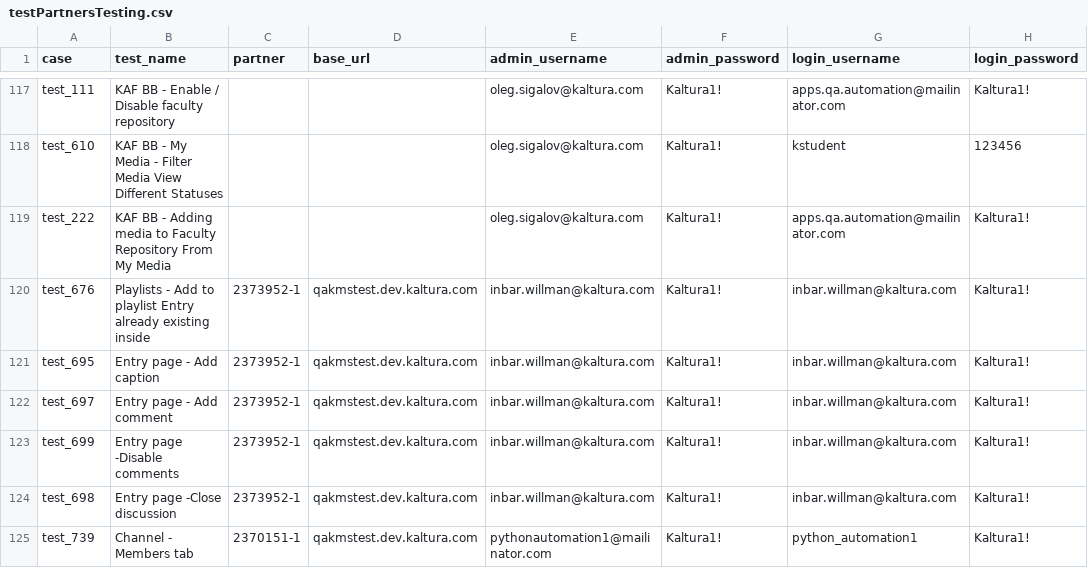
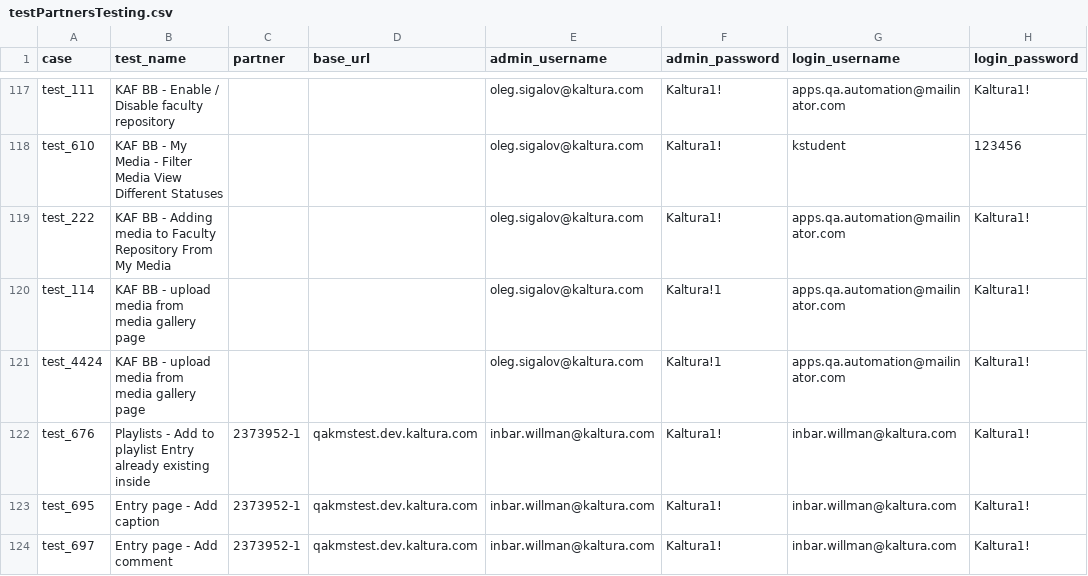
Before and after one commit to NadyaDi/kms-automation, a CSV file: web/ini/testPartnersTesting.csv, drawn as a sheet; only a part is shown, gaps mark what is left out; the shorter side is filled out with more unchanged rows.

```diff
--- a/web/ini/testPartnersTesting.csv
+++ b/web/ini/testPartnersTesting.csv
@@ -119,2 +119,4 @@ test_610,KAF BB - My Media - Filter Media View Different Statuses,,,oleg.sigalov
 test_222,KAF BB - Adding media to Faculty Repository From My Media,,,oleg.sigalov@kaltura.com,Kaltura1!,apps.qa.automation@mailinator.com,Kaltura1!
+test_114,KAF BB - upload media from media gallery page,,,oleg.sigalov@kaltura.com,Kaltura!1,apps.qa.automation@mailinator.com,Kaltura1!
+test_4424,KAF BB - upload media from media gallery page,,,oleg.sigalov@kaltura.com,Kaltura!1,apps.qa.automation@mailinator.com,Kaltura1!
 test_676,Playlists - Add to playlist Entry already existing inside,2373952-1,qakmstest.dev.kaltura.com,inbar.willman@kaltura.com,Kaltura1!,inbar.willman@kaltura.com,Kaltura1!
```
Also changed, not shown: web/ini/testPartnersProd.csv, web/ini/testPartnersProdNewUI.csv, 2 other files.
